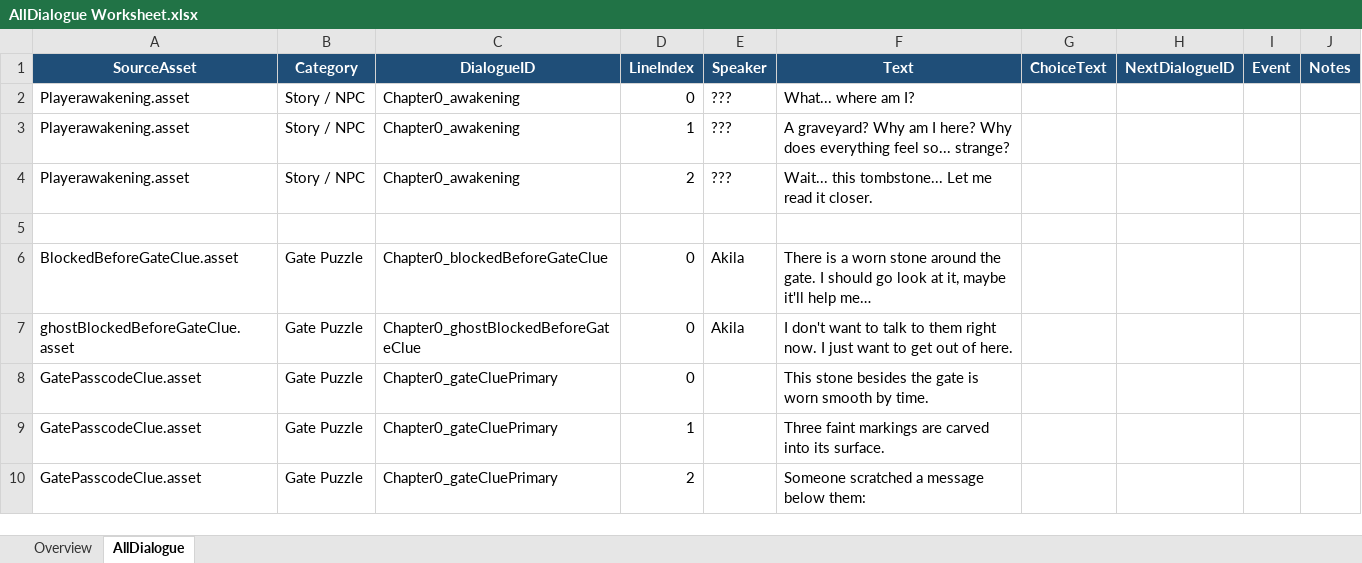
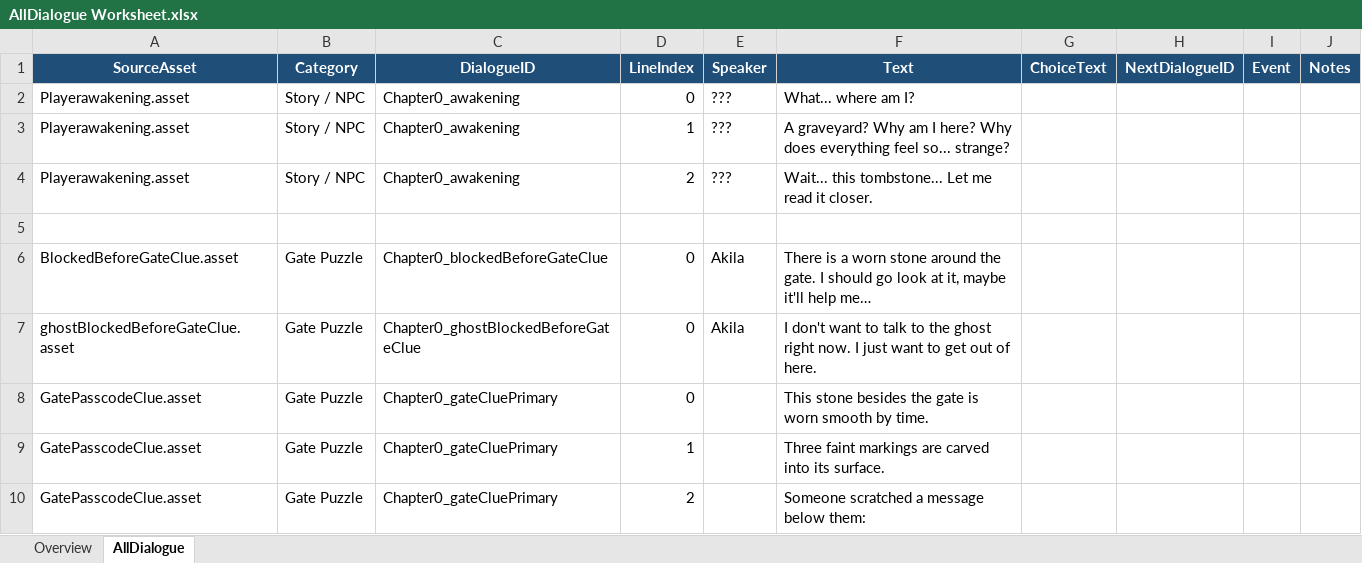
Before and after one commit to Snow-Cai/BoundSpirit, an Excel workbook: Assets/Dialogue/Import/AllDialogue Worksheet.xlsx, sheet AllDialogue, drawn as a sheet; only a part is shown; values as stored, in another font and other column widths than the file's, no borders; the diff names each change by its address in the sheet, - before the commit and + after, or states it on an @@ line.

Commit message:
Fix: Clean up not used Dialogue for ghost

```diff
--- a/Assets/Dialogue/Import/AllDialogue Worksheet.xlsx (sheet AllDialogue)
+++ b/Assets/Dialogue/Import/AllDialogue Worksheet.xlsx (sheet AllDialogue)
-F7 (Text): …talk to them right now.…
+F7 (Text): …talk to the ghost right now.…
```
Also changed, not shown: 5 other files.
